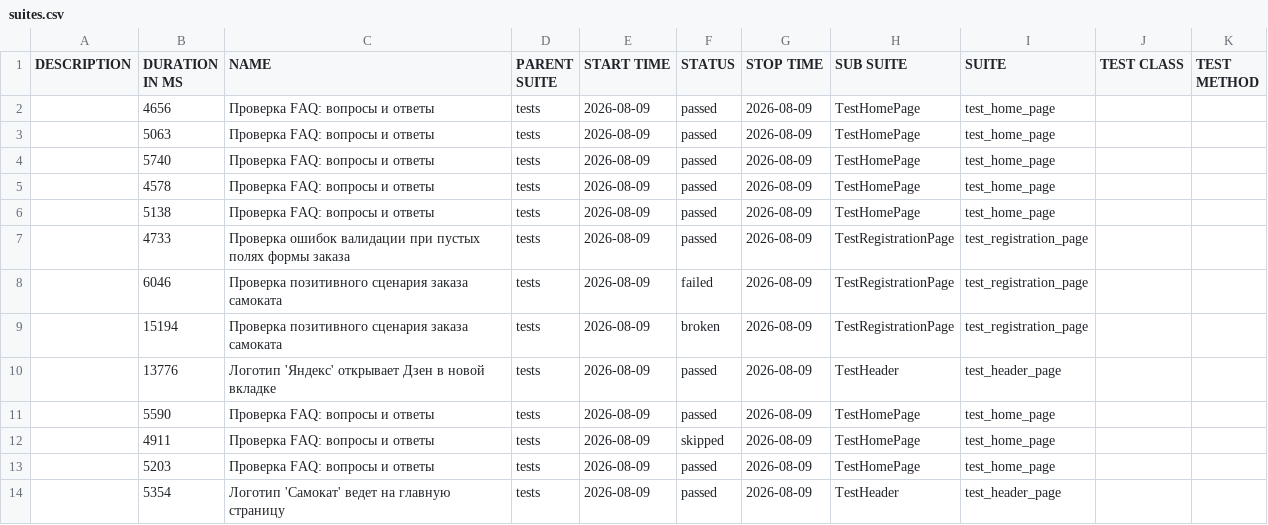
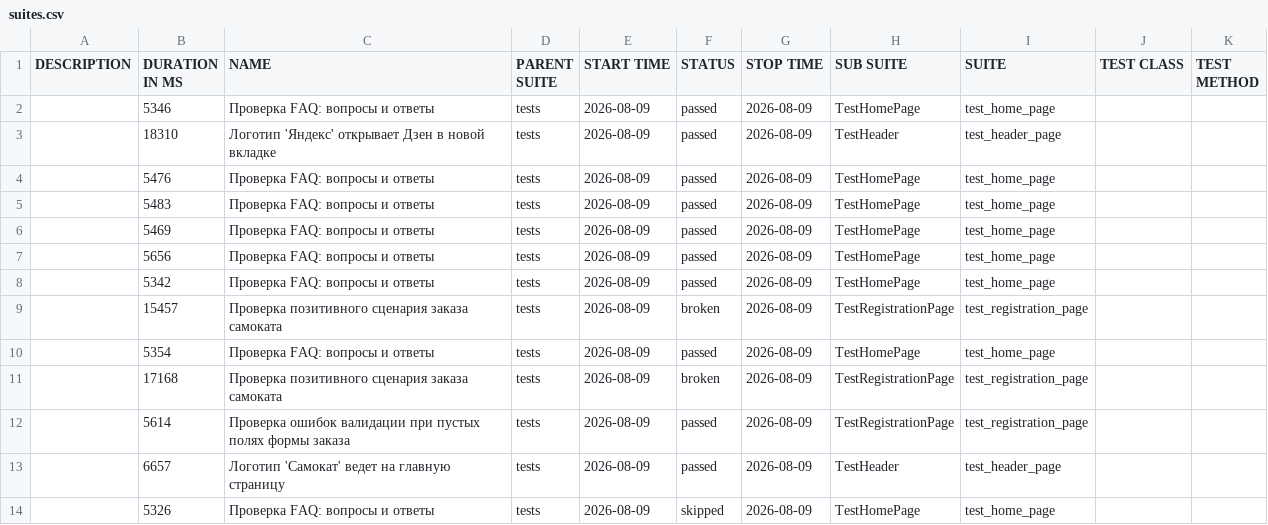
Before and after one commit to KseniaKozyreva/yandex-scooter-api-automation, a CSV file: data/suites.csv, drawn as a sheet.

```diff
--- a/data/suites.csv
+++ b/data/suites.csv
@@ -1,14 +1,14 @@
 "DESCRIPTION","DURATION IN MS","NAME","PARENT SUITE","START TIME","STATUS","STOP TIME","SUB SUITE","SUITE","TEST CLASS","TEST METHOD"
-"","4656","Проверка FAQ: вопросы и ответы","tests","2026-08-09","passed","2026-08-09","TestHomePage","test_home_page","",""
-"","5063","Проверка FAQ: вопросы и ответы","tests","2026-08-09","passed","2026-08-09","TestHomePage","test_home_page","",""
-"","5740","Проверка FAQ: вопросы и ответы","tests","2026-08-09","passed","2026-08-09","TestHomePage","test_home_page","",""
-"","4578","Проверка FAQ: вопросы и ответы","tests","2026-08-09","passed","2026-08-09","TestHomePage","test_home_page","",""
-"","5138","Проверка FAQ: вопросы и ответы","tests","2026-08-09","passed","2026-08-09","TestHomePage","test_home_page","",""
-"","4733","Проверка ошибок валидации при пустых полях формы заказа","tests","2026-08-09","passed","2026-08-09","TestRegistrationPage","test_registration_page","",""
-"","6046","Проверка позитивного сценария заказа самоката","tests","2026-08-09","failed","2026-08-09","TestRegistrationPage","test_registration_page","",""
-"","15194","Проверка позитивного сценария заказа самоката","tests","2026-08-09","broken","2026-08-09","TestRegistrationPage","test_registration_page","",""
-"","13776","Логотип 'Яндекс' открывает Дзен в новой вкладке","tests","2026-08-09","passed","2026-08-09","TestHeader","test_header_page","",""
-"","5590","Проверка FAQ: вопросы и ответы","tests","2026-08-09","passed","2026-08-09","TestHomePage","test_home_page","",""
-"","4911","Проверка FAQ: вопросы и ответы","tests","2026-08-09","skipped","2026-08-09","TestHomePage","test_home_page","",""
-"","5203","Проверка FAQ: вопросы и ответы","tests","2026-08-09","passed","2026-08-09","TestHomePage","test_home_page","",""
-"","5354","Логотип 'Самокат' ведет на главную страницу","tests","2026-08-09","passed","2026-08-09","TestHeader","test_header_page","",""
+"","5346","Проверка FAQ: вопросы и ответы","tests","2026-08-09","passed","2026-08-09","TestHomePage","test_home_page","",""
+"","18310","Логотип 'Яндекс' открывает Дзен в новой вкладке","tests","2026-08-09","passed","2026-08-09","TestHeader","test_header_page","",""
+"","5476","Проверка FAQ: вопросы и ответы","tests","2026-08-09","passed","2026-08-09","TestHomePage","test_home_page","",""
+"","5483","Проверка FAQ: вопросы и ответы","tests","2026-08-09","passed","2026-08-09","TestHomePage","test_home_page","",""
+"","5469","Проверка FAQ: вопросы и ответы","tests","2026-08-09","passed","2026-08-09","TestHomePage","test_home_page","",""
+"","5656","Проверка FAQ: вопросы и ответы","tests","2026-08-09","passed","2026-08-09","TestHomePage","test_home_page","",""
+"","5342","Проверка FAQ: вопросы и ответы","tests","2026-08-09","passed","2026-08-09","TestHomePage","test_home_page","",""
+"","15457","Проверка позитивного сценария заказа самоката","tests","2026-08-09","broken","2026-08-09","TestRegistrationPage","test_registration_page","",""
+"","5354","Проверка FAQ: вопросы и ответы","tests","2026-08-09","passed","2026-08-09","TestHomePage","test_home_page","",""
+"","17168","Проверка позитивного сценария заказа самоката","tests","2026-08-09","broken","2026-08-09","TestRegistrationPage","test_registration_page","",""
+"","5614","Проверка ошибок валидации при пустых полях формы заказа","tests","2026-08-09","passed","2026-08-09","TestRegistrationPage","test_registration_page","",""
+"","6657","Логотип 'Самокат' ведет на главную страницу","tests","2026-08-09","passed","2026-08-09","TestHeader","test_header_page","",""
+"","5326","Проверка FAQ: вопросы и ответы","tests","2026-08-09","skipped","2026-08-09","TestHomePage","test_home_page","",""
```
Also changed, not shown: 52 other files.
